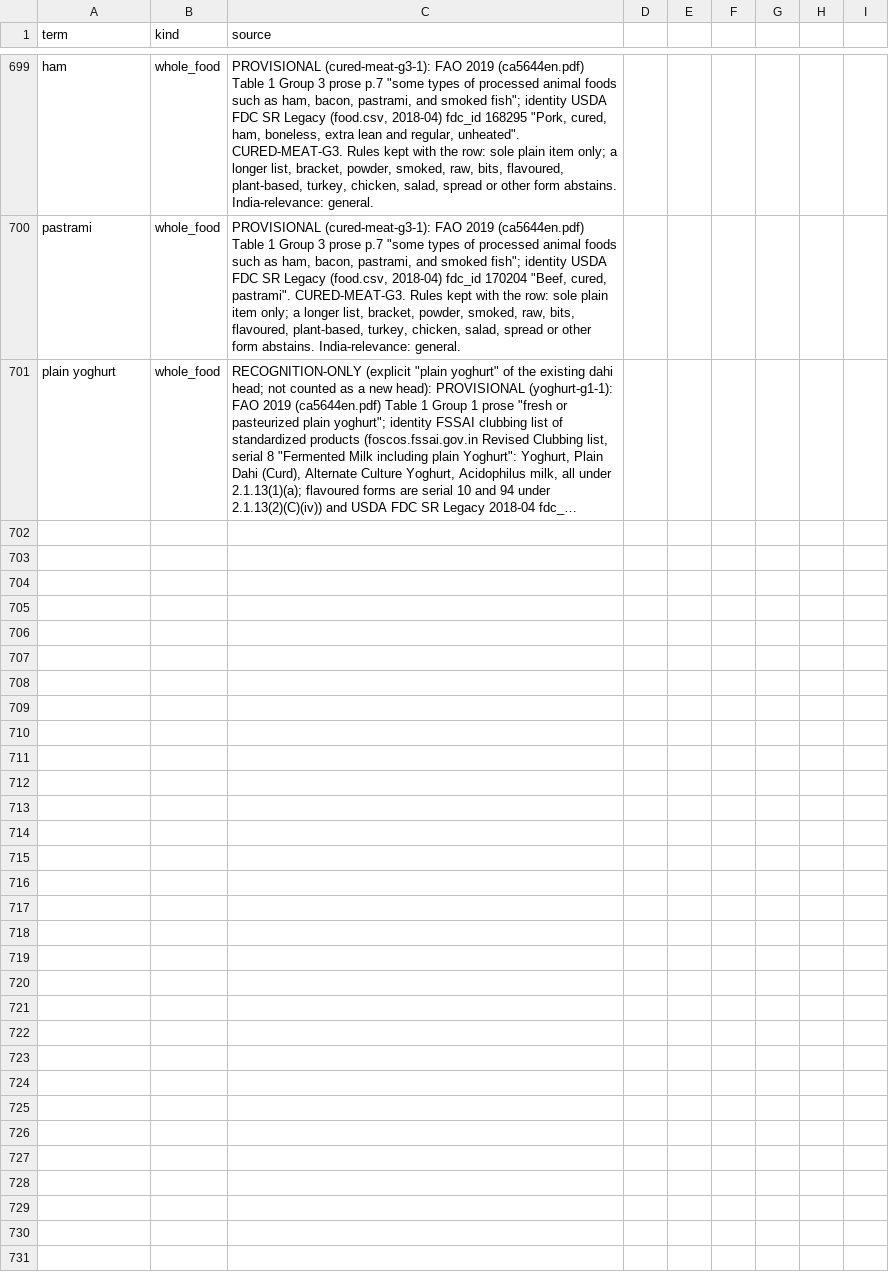
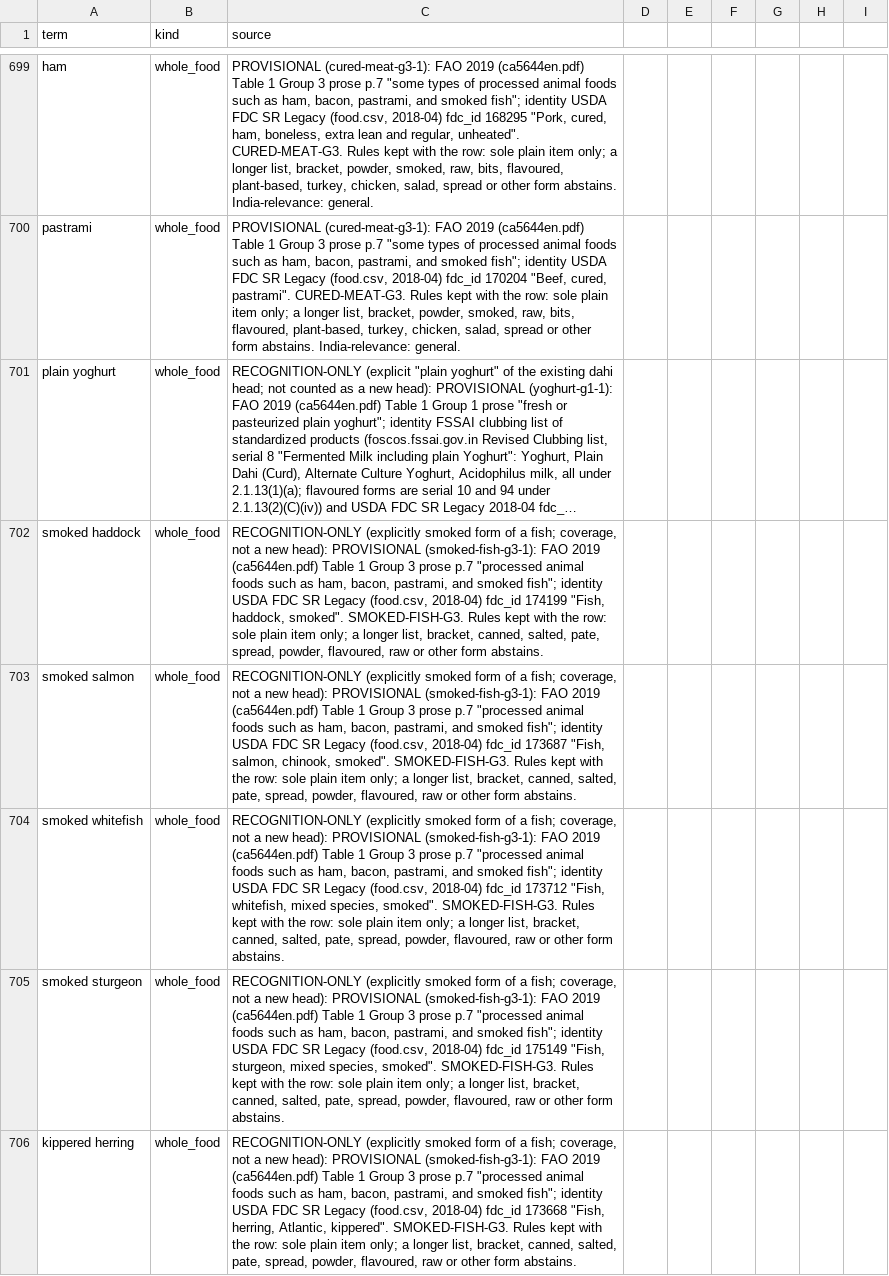
Before and after one commit to saurabh2894/FoodScanner, a CSV file: src/foodscan/resources/lexicon.csv, drawn as a sheet; only a part is shown, gaps mark what is left out; long unchanged cells end in …; the diff names each change by its address in the sheet, - before the commit and + after, or states it on an @@ line.

Commit message:
smoked-fish-24: five explicit smoked-fish names (FAO Group 3 'smoked fish'; FDC identity), recognition-only coverage, 674 heads unchanged

```diff
--- a/src/foodscan/resources/lexicon.csv
+++ b/src/foodscan/resources/lexicon.csv
+row 702: smoked haddock | whole_food | RECOGNITION-ONLY (explicitly smoked form of a fish; coverage, not a new head): PROVISIONAL (smoked-fish-g3-1): FAO 2019 (ca5644en.pdf) Table 1 Group 3 prose p.7 "processed animal foods such as ham, bacon, pastrami, and smoked fish"; identity USDA FDC SR Legacy (food.csv, 2018-04) fdc_id 174199 "Fish, haddock, smoked". SMOKED-FISH-G3. Rules kept with the row: sole plain item only; a longer list, bracket, canned, salted, pate, spread, powder, flavoured, raw or other form abstains.
+row 703: smoked salmon | whole_food | RECOGNITION-ONLY (explicitly smoked form of a fish; coverage, not a new head): PROVISIONAL (smoked-fish-g3-1): FAO 2019 (ca5644en.pdf) Table 1 Group 3 prose p.7 "processed animal foods such as ham, bacon, pastrami, and smoked fish"; identity USDA FDC SR Legacy (food.csv, 2018-04) fdc_id 173687 "Fish, salmon, chinook, smoked". SMOKED-FISH-G3. Rules kept with the row: sole plain item only; a longer list, bracket, canned, salted, pate, spread, powder, flavoured, raw or other form abstains.
+row 704: smoked whitefish | whole_food | RECOGNITION-ONLY (explicitly smoked form of a fish; coverage, not a new head): PROVISIONAL (smoked-fish-g3-1): FAO 2019 (ca5644en.pdf) Table 1 Group 3 prose p.7 "processed animal foods such as ham, bacon, pastrami, and smoked fish"; identity USDA FDC SR Legacy (food.csv, 2018-04) fdc_id 173712 "Fish, whitefish, mixed species, smoked". SMOKED-FISH-G3. Rules kept with the row: sole plain item only; a longer list, bracket, canned, salted, pate, spread, powder, flavoured, raw or other form abstains.
+row 705: smoked sturgeon | whole_food | RECOGNITION-ONLY (explicitly smoked form of a fish; coverage, not a new head): PROVISIONAL (smoked-fish-g3-1): FAO 2019 (ca5644en.pdf) Table 1 Group 3 prose p.7 "processed animal foods such as ham, bacon, pastrami, and smoked fish"; identity USDA FDC SR Legacy (food.csv, 2018-04) fdc_id 175149 "Fish, sturgeon, mixed species, smoked". SMOKED-FISH-G3. Rules kept with the row: sole plain item only; a longer list, bracket, canned, salted, pate, spread, powder, flavoured, raw or other form abstains.
+row 706: kippered herring | whole_food | RECOGNITION-ONLY (explicitly smoked form of a fish; coverage, not a new head): PROVISIONAL (smoked-fish-g3-1): FAO 2019 (ca5644en.pdf) Table 1 Group 3 prose p.7 "processed animal foods such as ham, bacon, pastrami, and smoked fish"; identity USDA FDC SR Legacy (food.csv, 2018-04) fdc_id 173668 "Fish, herring, Atlantic, kippered". SMOKED-FISH-G3. Rules kept with the row: sole plain item only; a longer list, bracket, canned, salted, pate, spread, powder, flavoured, raw or other form abstains.
```
Also changed, not shown: 8 other files.
